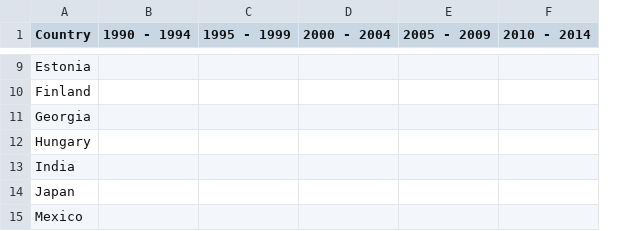
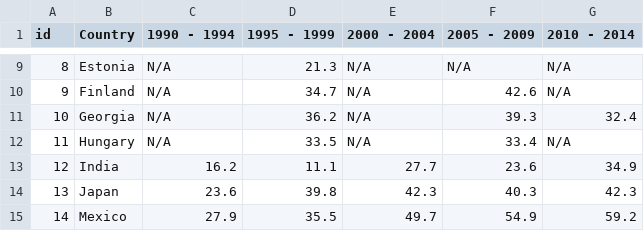
Before and after one commit to emmipar/info-viz-project2, a CSV file: data/leisure.csv, drawn as a sheet; only a part is shown, gaps mark what is left out; addresses are those after the commit; the diff covers the shown part only; the diff names each change by its address in the sheet, - before the commit and + after, or states it on an @@ line.

```diff
--- a/data/leisure.csv
+++ b/data/leisure.csv
+column A (id), rows 9-15: 8 | 9 | 10 | 11 | 12 | 13 | 14
-C9:C12 (1990 - 1994): (empty)
+C9:C12 (1990 - 1994): N/A
-D9 (1995 - 1999): (empty)
+D9 (1995 - 1999): 21.3
-E9:E12 (2000 - 2004): (empty)
+E9:E12 (2000 - 2004): N/A
-F9 (2005 - 2009): (empty)
+F9 (2005 - 2009): N/A
-G9:G10 (2010 - 2014): (empty)
+G9:G10 (2010 - 2014): N/A
-D10 (1995 - 1999): (empty)
+D10 (1995 - 1999): 34.7
-F10 (2005 - 2009): (empty)
+F10 (2005 - 2009): 42.6
-D11 (1995 - 1999): (empty)
+D11 (1995 - 1999): 36.2
-F11 (2005 - 2009): (empty)
+F11 (2005 - 2009): 39.3
-G11 (2010 - 2014): (empty)
+G11 (2010 - 2014): 32.4
-D12 (1995 - 1999): (empty)
+D12 (1995 - 1999): 33.5
-F12 (2005 - 2009): (empty)
+F12 (2005 - 2009): 33.4
-G12 (2010 - 2014): (empty)
+G12 (2010 - 2014): N/A
-C13 (1990 - 1994): (empty)
+C13 (1990 - 1994): 16.2
-D13 (1995 - 1999): (empty)
+D13 (1995 - 1999): 11.1
-E13 (2000 - 2004): (empty)
+E13 (2000 - 2004): 27.7
-F13 (2005 - 2009): (empty)
+F13 (2005 - 2009): 23.6
-G13 (2010 - 2014): (empty)
+G13 (2010 - 2014): 34.9
-C14 (1990 - 1994): (empty)
+C14 (1990 - 1994): 23.6
-D14 (1995 - 1999): (empty)
+D14 (1995 - 1999): 39.8
-E14 (2000 - 2004): (empty)
+E14 (2000 - 2004): 42.3
-F14 (2005 - 2009): (empty)
+F14 (2005 - 2009): 40.3
-G14 (2010 - 2014): (empty)
+G14 (2010 - 2014): 42.3
-C15 (1990 - 1994): (empty)
+C15 (1990 - 1994): 27.9
-D15 (1995 - 1999): (empty)
+D15 (1995 - 1999): 35.5
-E15 (2000 - 2004): (empty)
+E15 (2000 - 2004): 49.7
-F15 (2005 - 2009): (empty)
+F15 (2005 - 2009): 54.9
-G15 (2010 - 2014): (empty)
+G15 (2010 - 2014): 59.2
```
Also changed, not shown: 1 added row, 1 removed row and 110 edited cells elsewhere in this file, data/family.csv, data/friends.csv, 16 other files.
